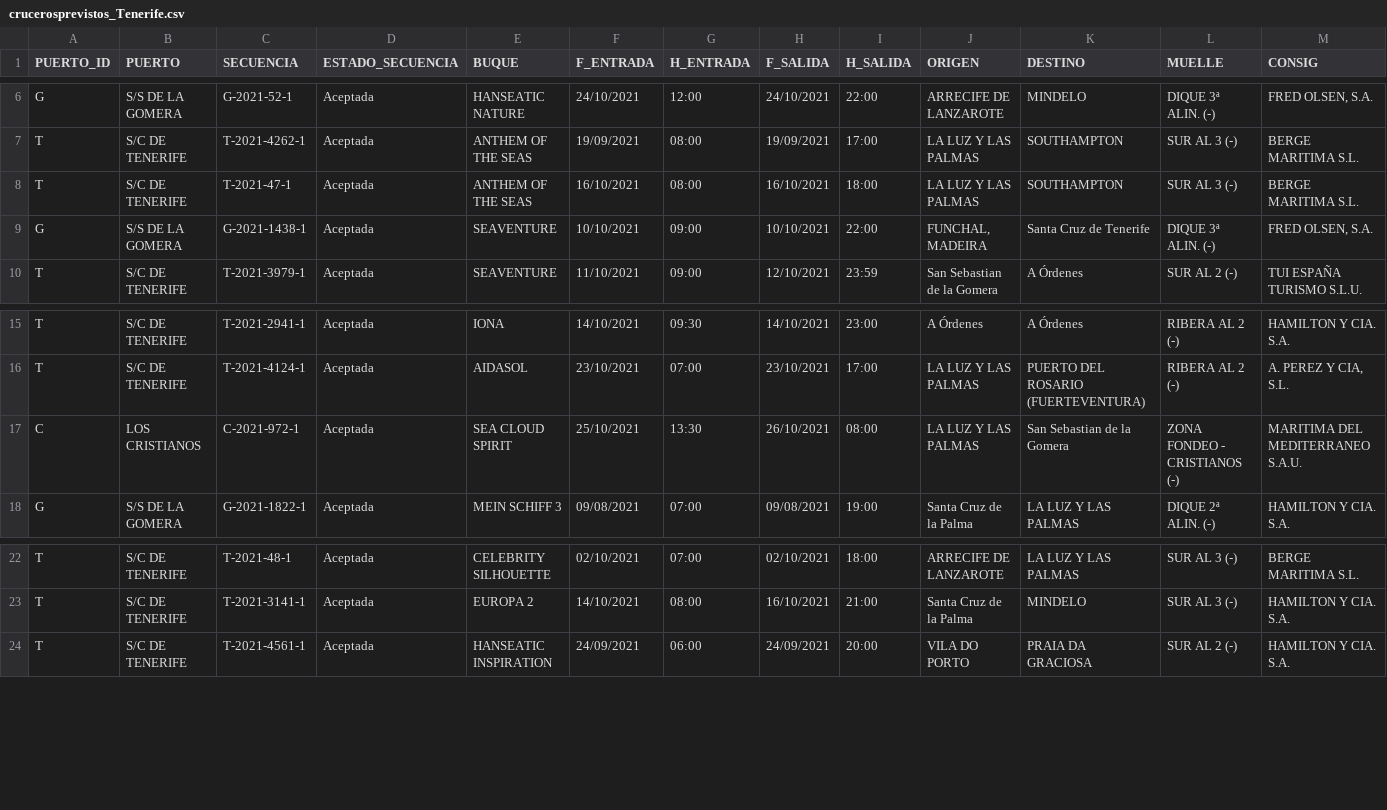
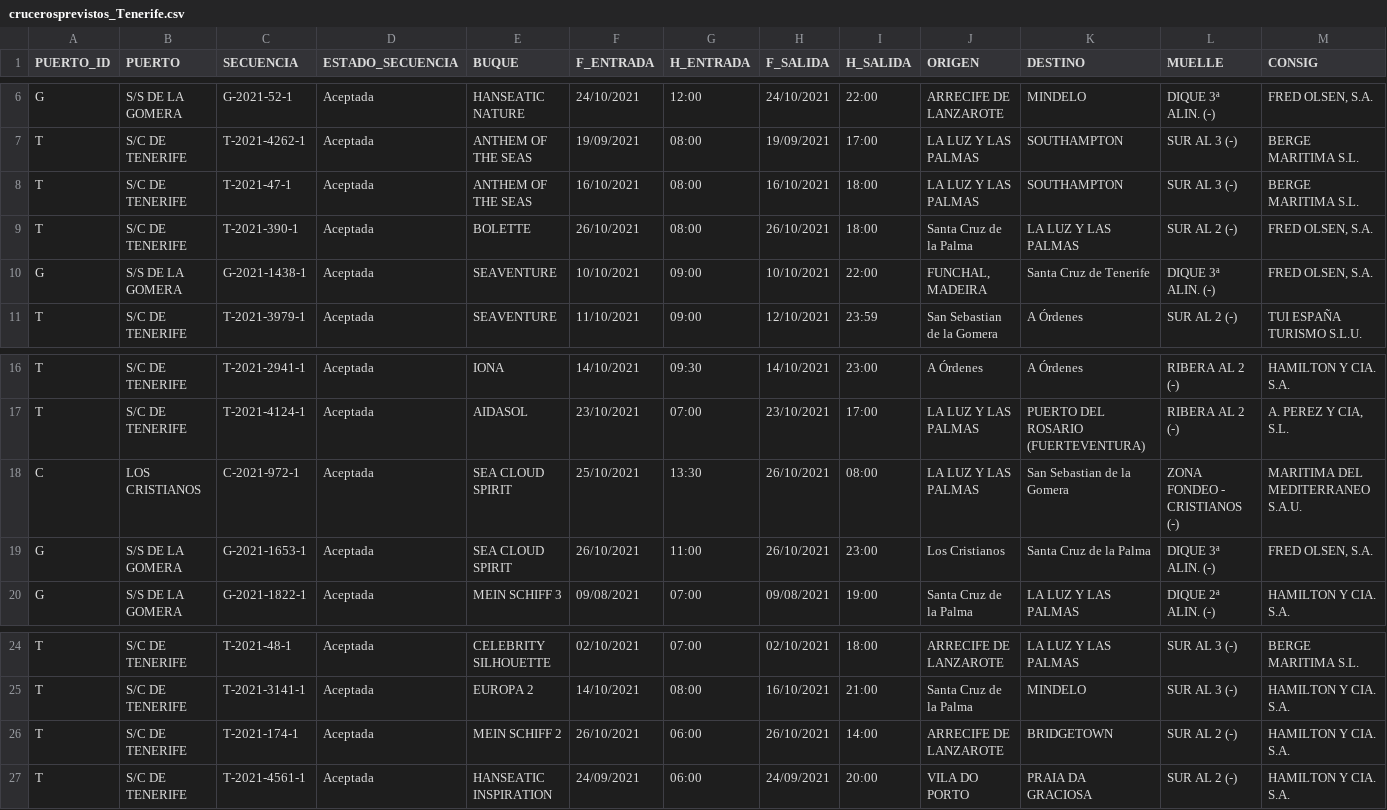
Before and after one commit to Robaina/crucerosTenerife, a CSV file: crucerosprevistos_Tenerife.csv, drawn as a sheet; only a part is shown, gaps mark what is left out; rows hold the shown columns only; the diff names each change by its address in the sheet, - before the commit and + after, or states it on an @@ line.

Commit message:
"Update data"

```diff
--- a/crucerosprevistos_Tenerife.csv
+++ b/crucerosprevistos_Tenerife.csv
+row 9: T | S/C DE TENERIFE | T-2021-390-1 | Aceptada | BOLETTE | 26/10/2021 | 08:00 | 26/10/2021 | 18:00 | Santa Cruz de la Palma | LA LUZ Y LAS PALMAS | SUR AL 2 (-) | FRED OLSEN, S.A.
+row 19: G | S/S DE LA GOMERA | G-2021-1653-1 | Aceptada | SEA CLOUD SPIRIT | 26/10/2021 | 11:00 | 26/10/2021 | 23:00 | Los Cristianos | Santa Cruz de la Palma | DIQUE 3ª ALIN. (-) | FRED OLSEN, S.A.
+row 26: T | S/C DE TENERIFE | T-2021-174-1 | Aceptada | MEIN SCHIFF 2 | 26/10/2021 | 06:00 | 26/10/2021 | 14:00 | ARRECIFE DE LANZAROTE | BRIDGETOWN | SUR AL 2 (-) | HAMILTON Y CIA. S.A.
```
